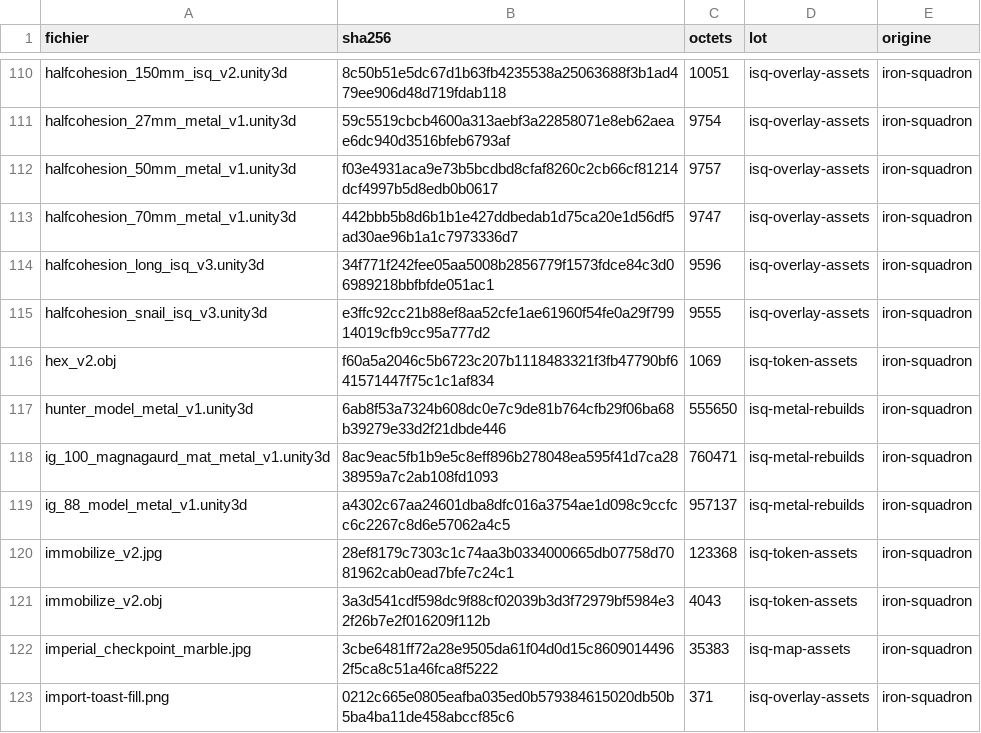
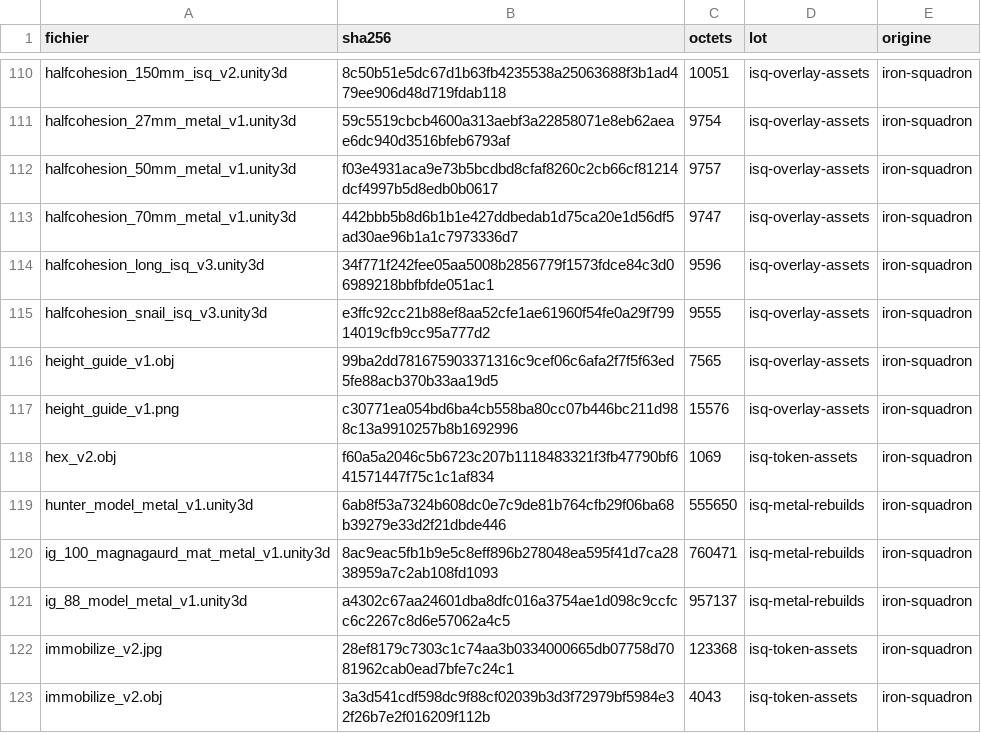
Before and after one commit to ironsquadronfr-hub/swl-assets, a CSV file: MANIFEST.csv, drawn as a sheet; only a part is shown, gaps mark what is left out; the shorter side is filled out with more unchanged rows; the diff names each change by its address in the sheet, - before the commit and + after, or states it on an @@ line.

```diff
--- a/MANIFEST.csv
+++ b/MANIFEST.csv
+row 116: height_guide_v1.obj | 99ba2dd781675903371316c9cef06c6afa2f7f5f63ed5fe88acb370b33aa19d5 | 7565 | isq-overlay-assets | iron-squadron
+row 117: height_guide_v1.png | c30771ea054bd6ba4cb558ba80cc07b446bc211d988c13a9910257b8b1692996 | 15576 | isq-overlay-assets | iron-squadron
```
Also changed, not shown: 3 other files.
